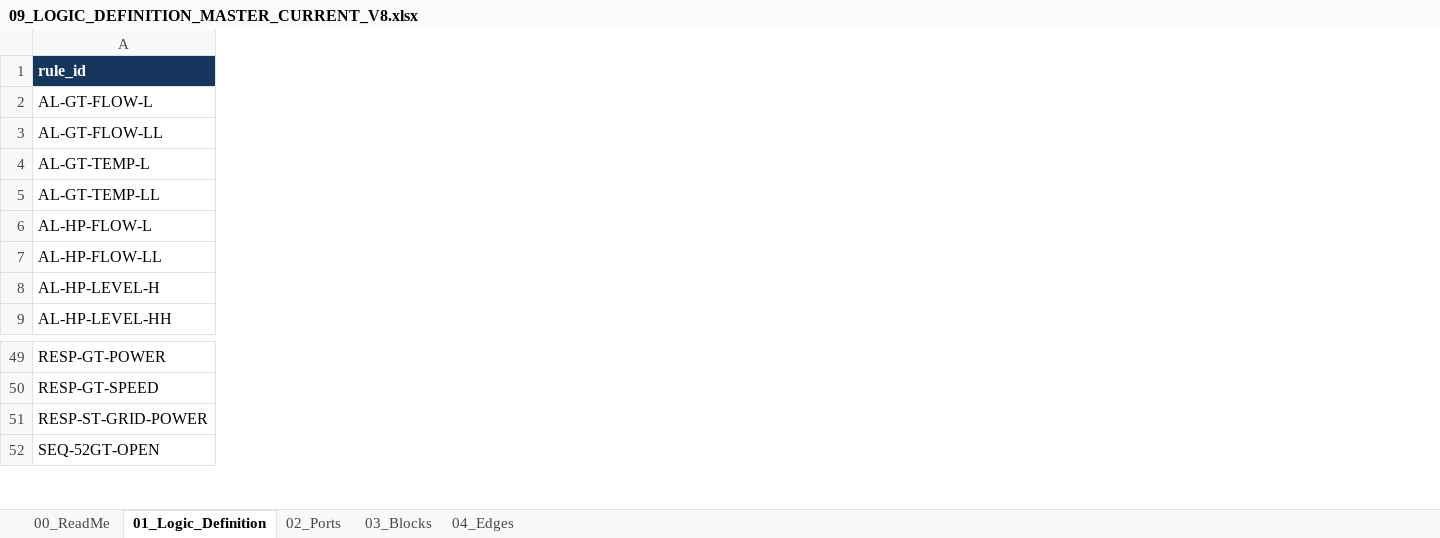
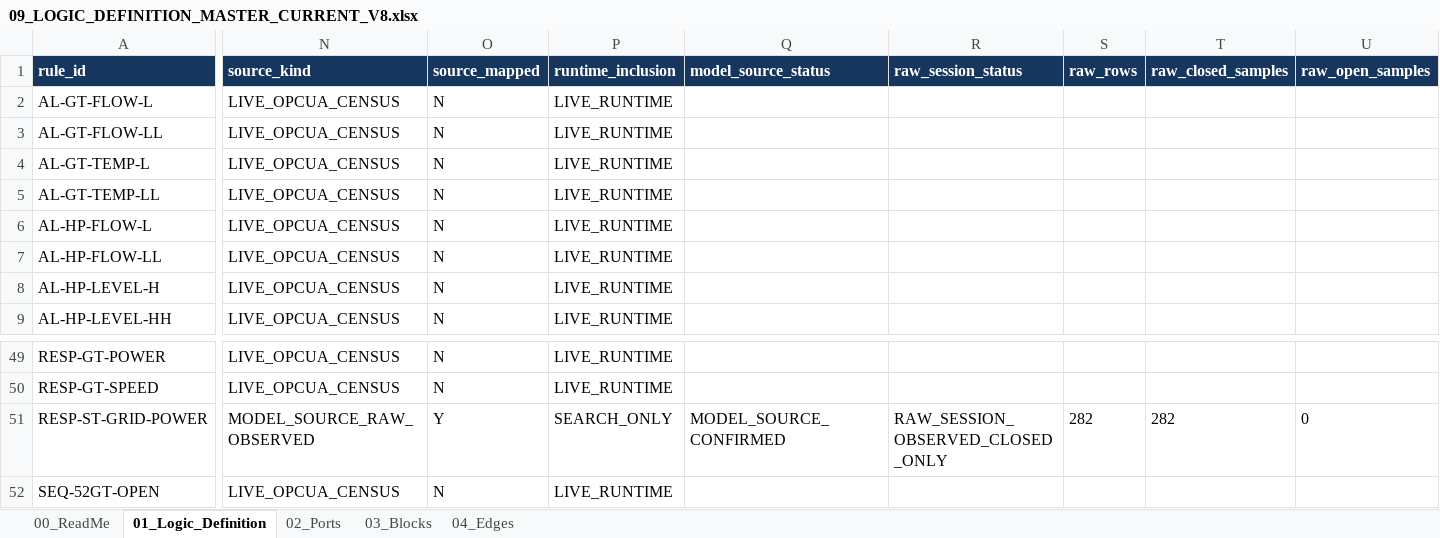
Before and after one commit to khaku25/triplens-thermosyspro-cloud-runner, an Excel workbook: generated/logic/09_LOGIC_DEFINITION_MASTER_CURRENT_V8.xlsx, sheet 01_Logic_Definition, drawn as a sheet; only a part is shown, gaps mark what is left out; values as stored, in another font and other column widths than the file's, no borders; the diff covers the shown part only; the diff names each change by its address in the sheet, - before the commit and + after, or states it on an @@ line.

```diff
--- a/generated/logic/09_LOGIC_DEFINITION_MASTER_CURRENT_V8.xlsx (sheet 01_Logic_Definition)
+++ b/generated/logic/09_LOGIC_DEFINITION_MASTER_CURRENT_V8.xlsx (sheet 01_Logic_Definition)
+column N (source_kind), rows 2-9: all LIVE_OPCUA_CENSUS; rows 49-52: LIVE_OPCUA_CENSUS | LIVE_OPCUA_CENSUS | MODEL_SOURCE_RAW_OBSERVED | LIVE_OPCUA_CENSUS
+column O (source_mapped), rows 2-9: all N; rows 49-52: N | N | Y | N
+column P (runtime_inclusion), rows 2-9: all LIVE_RUNTIME; rows 49-52: LIVE_RUNTIME | LIVE_RUNTIME | SEARCH_ONLY | LIVE_RUNTIME
+column Q (model_source_status), row 51: MODEL_SOURCE_CONFIRMED
+column R (raw_session_status), row 51: RAW_SESSION_OBSERVED_CLOSED_ONLY
+column S (raw_rows), row 51: 282
+column T (raw_closed_samples), row 51: 282
+column U (raw_open_samples), row 51: 0
```
Also changed, not shown: 1 added column and 3 edited cells elsewhere in this sheet, sheet 00_ReadMe, sheet 02_Ports, sheet 03_Blocks, data/current_v8/masters/06_TAG_MASTER_CURRENT_V8_VERIFIED.xlsx, data/current_v8/masters/07_LOGIC_MASTER_CURRENT_V8_VERIFIED.xlsx, 46 other files.
